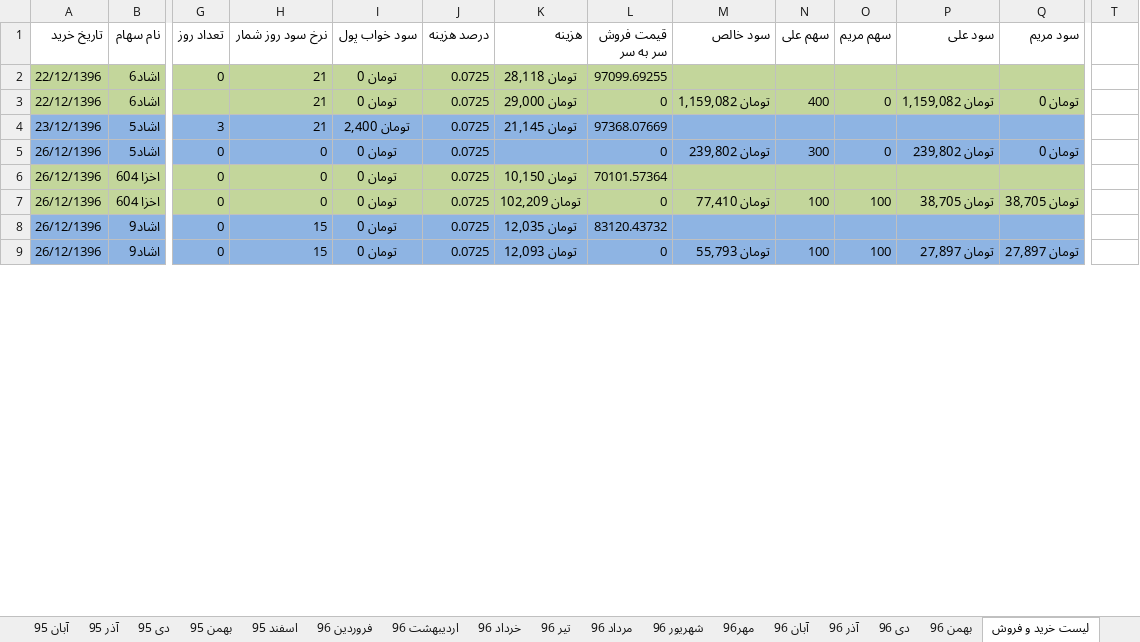
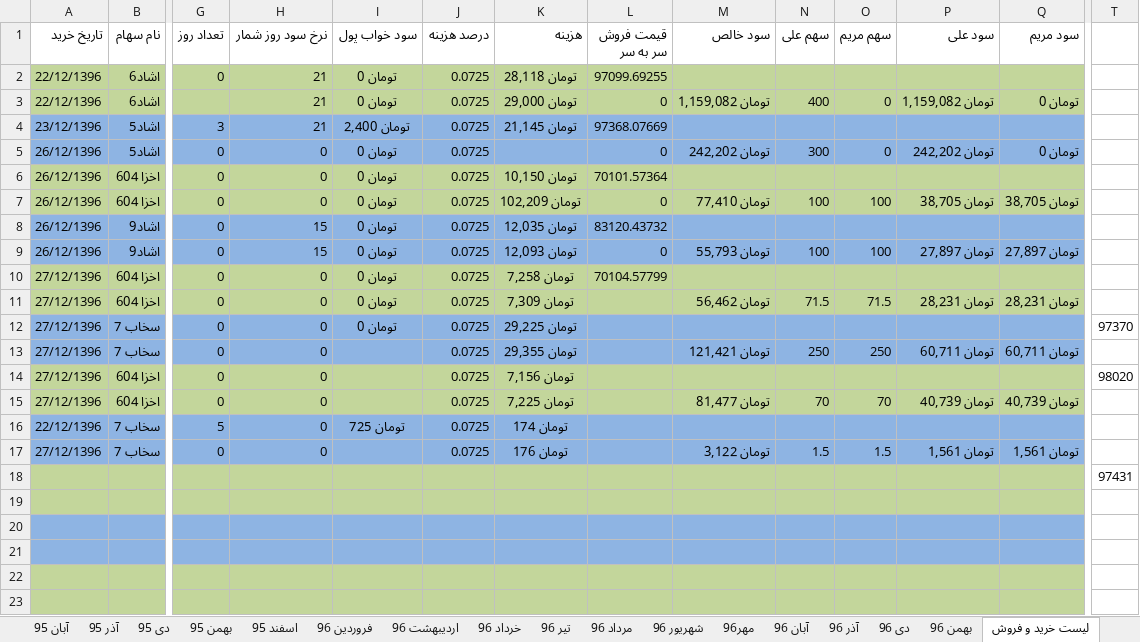
Before and after one commit to ali61n60/AudioDemo, an Excel workbook: AudioDemo/finance/finance.xlsx, sheet لیست خرید و فروش, drawn as a sheet; only a part is shown, gaps mark what is left out; values as stored, in another font and other column widths than the file's, no borders; rows hold the shown columns only; the diff covers the shown part only; the diff names each change by its address in the sheet, - before the commit and + after, or states it on an @@ line.

```diff
--- a/AudioDemo/finance/finance.xlsx (sheet لیست خرید و فروش)
+++ b/AudioDemo/finance/finance.xlsx (sheet لیست خرید و فروش)
-M5 (سود خالص): تومان 239,802
+M5 (سود خالص): تومان 242,202
-P5 (سود علی): تومان 239,802
+P5 (سود علی): تومان 242,202
+row 10: 27/12/1396 | اخزا 604 | 0 | 0 | تومان 0 | 0.0725 | تومان 7,258 | 70104.57799
+row 11: 27/12/1396 | اخزا 604 | 0 | 0 | تومان 0 | 0.0725 | تومان 7,309 |  | تومان 56,462 | 71.5 | 71.5 | تومان 28,231 | تومان 28,231
+row 12: 27/12/1396 | سخاب 7 | 0 | 0 | تومان 0 | 0.0725 | تومان 29,225 |  |  |  |  |  |  | 97370
+row 13: 27/12/1396 | سخاب 7 | 0 | 0 |  | 0.0725 | تومان 29,355 |  | تومان 121,421 | 250 | 250 | تومان 60,711 | تومان 60,711
+row 14: 27/12/1396 | اخزا 604 | 0 | 0 |  | 0.0725 | تومان 7,156 |  |  |  |  |  |  | 98020
+row 15: 27/12/1396 | اخزا 604 | 0 | 0 |  | 0.0725 | تومان 7,225 |  | تومان 81,477 | 70 | 70 | تومان 40,739 | تومان 40,739
+row 16: 22/12/1396 | سخاب 7 | 5 | 0 | تومان 725 | 0.0725 | تومان 174
+row 17: 27/12/1396 | سخاب 7 | 0 | 0 |  | 0.0725 | تومان 176 |  | تومان 3,122 | 1.5 | 1.5 | تومان 1,561 | تومان 1,561
+row 18:  |  |  |  |  |  |  |  |  |  |  |  |  | 97431
+row 19: (empty)
+row 20: (empty)
+row 21: (empty)
+row 22: (empty)
+row 23: (empty)
```
Also changed, not shown: 28 added rows, 7 removed rows, 33 edited cells and cell formats elsewhere in this sheet, sheet مسکن ایلیا, sheet اوراق بدون ریسک, sheet برنامه 5 ساله, formulas that keep their value.
